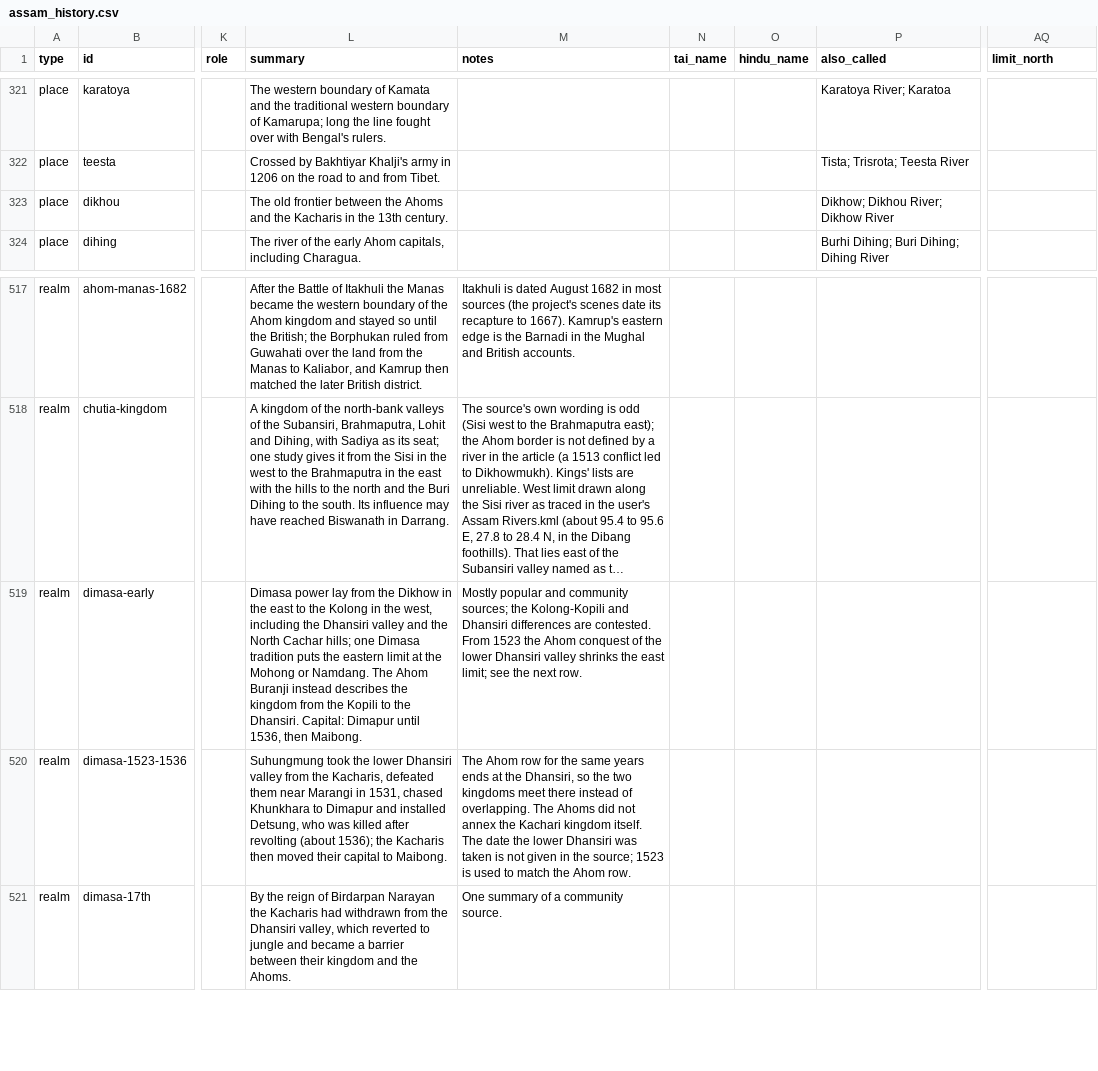
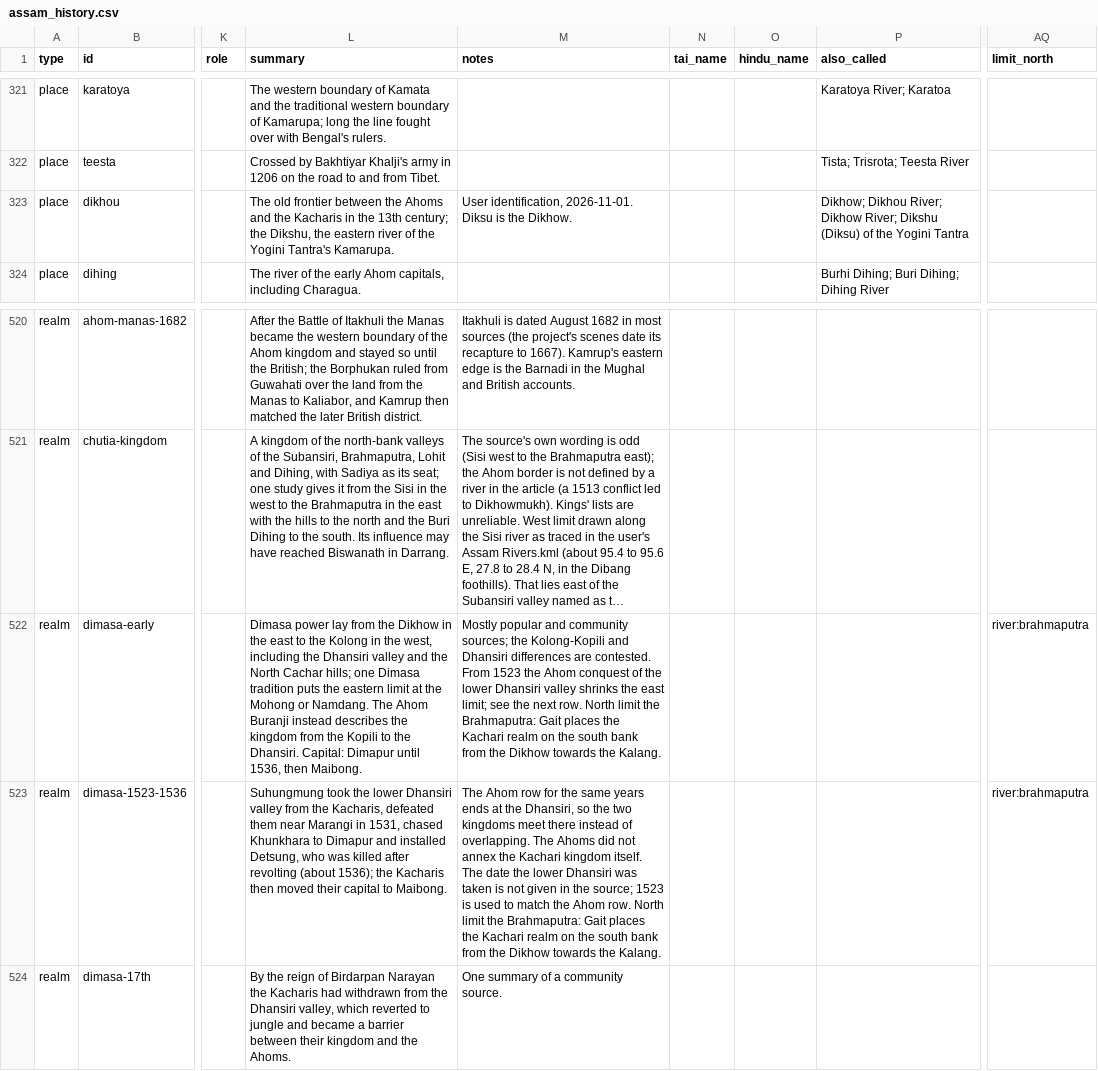
Before and after one commit to axomrank/Assam-History-Characters, a CSV file: data/assam_history.csv, drawn as a sheet; only a part is shown, gaps mark what is left out; long unchanged cells end in …; addresses are those after the commit; the diff covers the shown part only; the diff names each change by its address in the sheet, - before the commit and + after, or states it on an @@ line.

```diff
--- a/data/assam_history.csv
+++ b/data/assam_history.csv
-L323 (summary): …the 13th century.
+L323 (summary): …the 13th century; the Dikshu, the eastern river of the Yogini Tantra's Kamarupa.
-M323 (notes): (empty)
+M323 (notes): User identification, 2026-11-01. Diksu is the Dikhow.
-P323 (also_called): …River; Dikhow River
+P323 (also_called): …River; Dikhow River; Dikshu (Diksu) of the Yogini Tantra
-M522 (notes): …next row.
+M522 (notes): …next row. North limit the Brahmaputra: Gait places the Kachari realm on the south bank from the Dikhow towards the Kalang.
-AQ522:AQ523 (limit_north): (empty)
+AQ522:AQ523 (limit_north): river:brahmaputra
-M523 (notes): …Ahom row.
+M523 (notes): …Ahom row. North limit the Brahmaputra: Gait places the Kachari realm on the south bank from the Dikhow towards the Kalang.
```
Also changed, not shown: 3 added rows and 31 edited cells elsewhere in this file, 7 other files.
